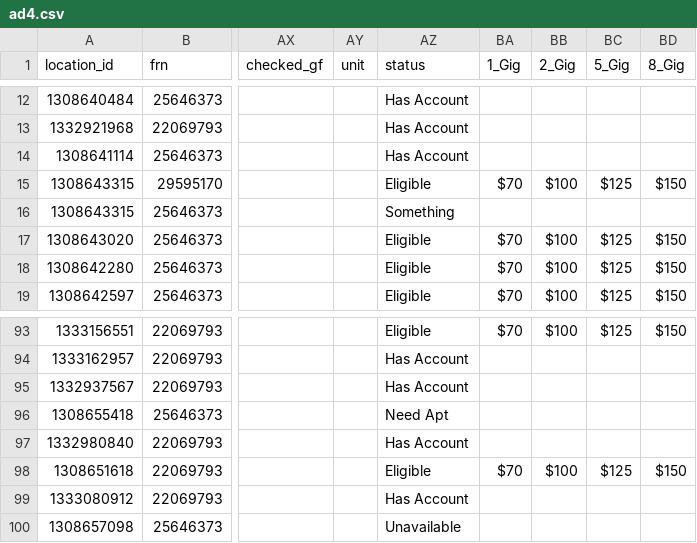
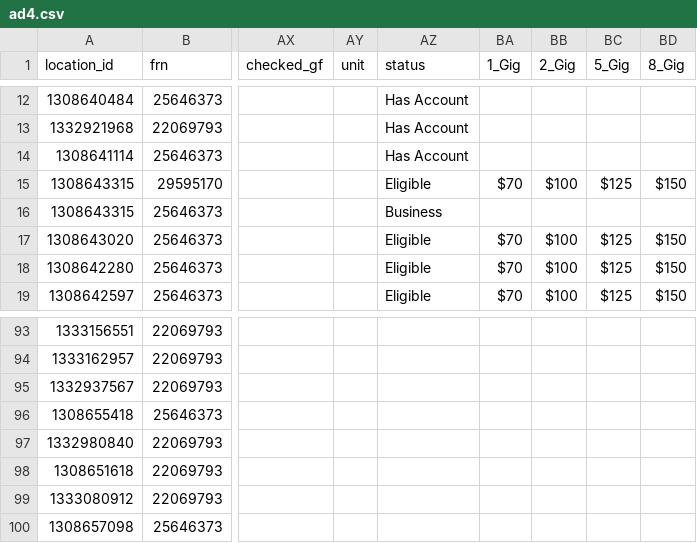
Before and after one commit to apant123/WebScraping, a CSV file: AddressList/ad4.csv, drawn as a sheet; only a part is shown, gaps mark what is left out; the diff covers the shown part only; the diff names each change by its address in the sheet, - before the commit and + after, or states it on an @@ line.

```diff
--- a/AddressList/ad4.csv
+++ b/AddressList/ad4.csv
-AZ16 (status): Something
+AZ16 (status): Business
-AZ93 (status): Eligible
+AZ93 (status): (empty)
-BA93 (1_Gig): $70
+BA93 (1_Gig): (empty)
-BB93 (2_Gig): $100
+BB93 (2_Gig): (empty)
-BC93 (5_Gig): $125
+BC93 (5_Gig): (empty)
-BD93 (8_Gig): $150
+BD93 (8_Gig): (empty)
-AZ94:AZ95 (status): Has Account
+AZ94:AZ95 (status): (empty)
-AZ96 (status): Need Apt
+AZ96 (status): (empty)
-AZ97 (status): Has Account
+AZ97 (status): (empty)
-AZ98 (status): Eligible
+AZ98 (status): (empty)
-BA98 (1_Gig): $70
+BA98 (1_Gig): (empty)
-BB98 (2_Gig): $100
+BB98 (2_Gig): (empty)
-BC98 (5_Gig): $125
+BC98 (5_Gig): (empty)
-BD98 (8_Gig): $150
+BD98 (8_Gig): (empty)
-AZ99 (status): Has Account
+AZ99 (status): (empty)
-AZ100 (status): Unavailable
+AZ100 (status): (empty)
```
Also changed, not shown: 101 edited cells elsewhere in this file, AddressList/ad2.csv, AddressList/ad3.csv, 3 other files.
